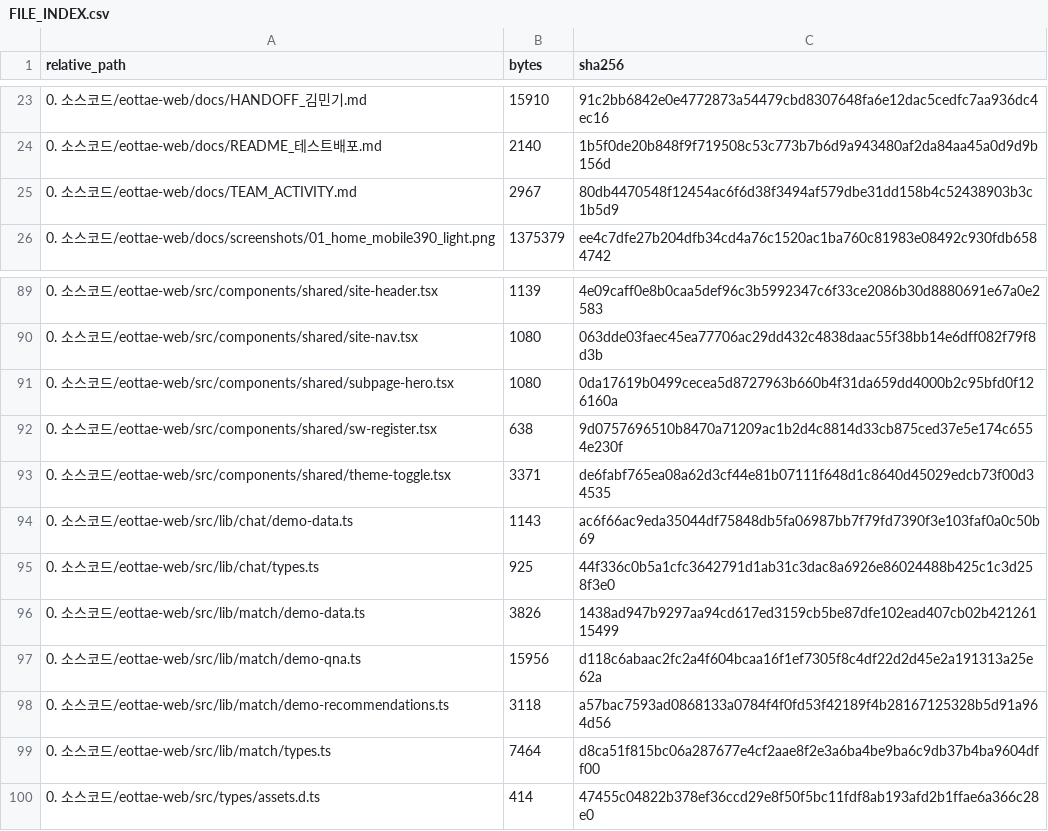
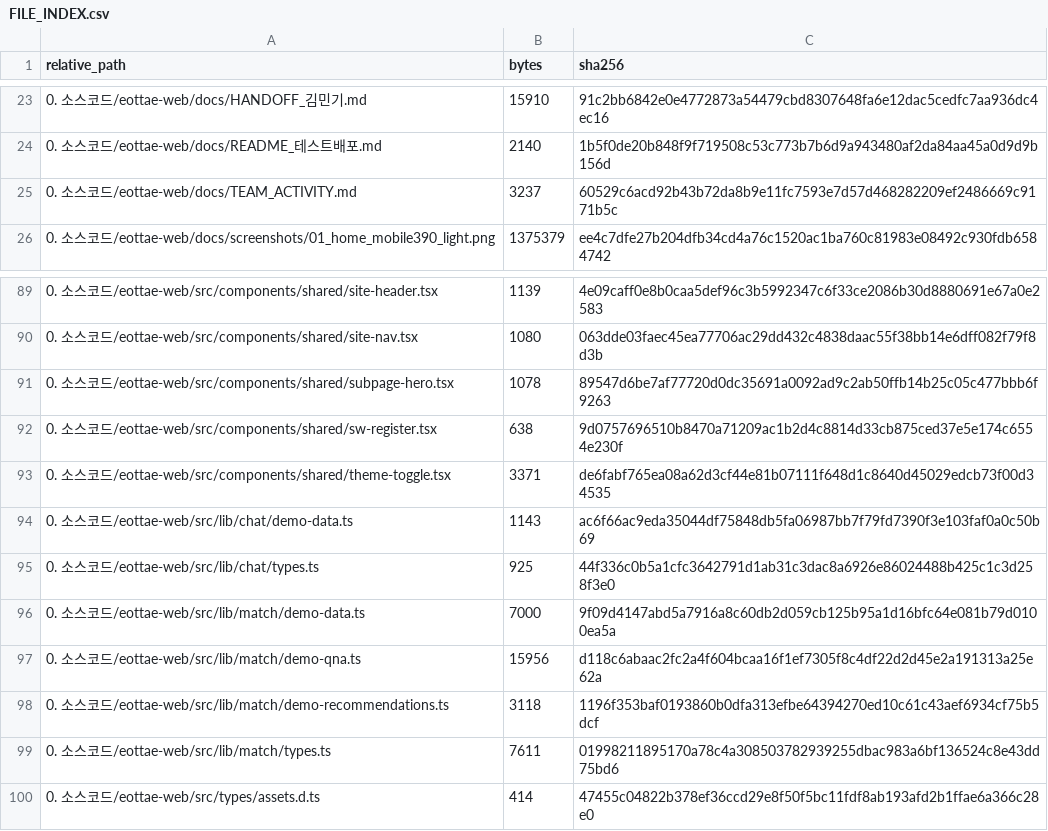
Before and after one commit to sterran123/eottae, a CSV file: FILE_INDEX.csv, drawn as a sheet; only a part is shown, gaps mark what is left out; the diff covers the shown part only.

```diff
--- a/FILE_INDEX.csv
+++ b/FILE_INDEX.csv
@@ -24,3 +24,3 @@
 0. 소스코드/eottae-web/docs/README_테스트배포.md,2140,1b5f0de20b848f9f719508c53c773b7b6d9a943480af2da84aa45a0d9d9b156d
-0. 소스코드/eottae-web/docs/TEAM_ACTIVITY.md,2967,80db4470548f12454ac6f6d38f3494af579dbe31dd158b4c52438903b3c1b5d9
+0. 소스코드/eottae-web/docs/TEAM_ACTIVITY.md,3237,60529c6acd92b43b72da8b9e11fc7593e7d57d468282209ef2486669c9171b5c
 0. 소스코드/eottae-web/docs/screenshots/01_home_mobile390_light.png,1375379,ee4c7dfe27b204dfb34cd4a76c1520ac1ba760c81983e08492c930fdb6584742
@@ -90,3 +90,3 @@
 0. 소스코드/eottae-web/src/components/shared/site-nav.tsx,1080,063dde03faec45ea77706ac29dd432c4838daac55f38bb14e6dff082f79f8d3b
-0. 소스코드/eottae-web/src/components/shared/subpage-hero.tsx,1080,0da17619b0499cecea5d8727963b660b4f31da659dd4000b2c95bfd0f126160a
+0. 소스코드/eottae-web/src/components/shared/subpage-hero.tsx,1078,89547d6be7af77720d0dc35691a0092ad9c2ab50ffb14b25c05c477bbb6f9263
 0. 소스코드/eottae-web/src/components/shared/sw-register.tsx,638,9d0757696510b8470a71209ac1b2d4c8814d33cb875ced37e5e174c6554e230f
@@ -95,6 +95,6 @@
 0. 소스코드/eottae-web/src/lib/chat/types.ts,925,44f336c0b5a1cfc3642791d1ab31c3dac8a6926e86024488b425c1c3d258f3e0
-0. 소스코드/eottae-web/src/lib/match/demo-data.ts,3826,1438ad947b9297aa94cd617ed3159cb5be87dfe102ead407cb02b42126115499
+0. 소스코드/eottae-web/src/lib/match/demo-data.ts,7000,9f09d4147abd5a7916a8c60db2d059cb125b95a1d16bfc64e081b79d0100ea5a
 0. 소스코드/eottae-web/src/lib/match/demo-qna.ts,15956,d118c6abaac2fc2a4f604bcaa16f1ef7305f8c4df22d2d45e2a191313a25e62a
-0. 소스코드/eottae-web/src/lib/match/demo-recommendations.ts,3118,a57bac7593ad0868133a0784f4f0fd53f42189f4b28167125328b5d91a964d56
-0. 소스코드/eottae-web/src/lib/match/types.ts,7464,d8ca51f815bc06a287677e4cf2aae8f2e3a6ba4be9ba6c9db37b4ba9604dff00
+0. 소스코드/eottae-web/src/lib/match/demo-recommendations.ts,3118,1196f353baf0193860b0dfa313efbe64394270ed10c61c43aef6934cf75b5dcf
+0. 소스코드/eottae-web/src/lib/match/types.ts,7611,01998211895170a78c4a308503782939255dbac983a6bf136524c8e43dd75bd6
 0. 소스코드/eottae-web/src/types/assets.d.ts,414,47455c04822b378ef36ccd29e8f50f5bc11fdf8ab193afd2b1ffae6a366c28e0
```
Also changed, not shown: 24 edited cells elsewhere in this file, 2 other files.
